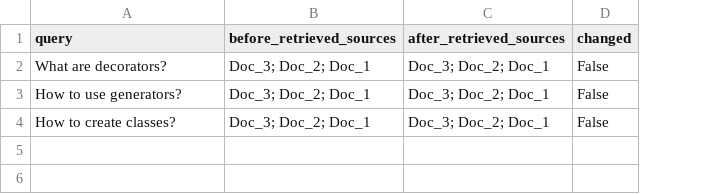
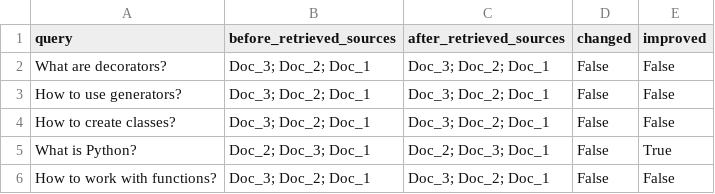
Before and after one commit to YaroslavChernetsov/mirea-aie-2025---05-22, a CSV file: homeworks/HW14/artifacts/retrieval_before_after_update.csv, drawn as a sheet; the diff names each change by its address in the sheet, - before the commit and + after, or states it on an @@ line.

```diff
--- a/homeworks/HW14/artifacts/retrieval_before_after_update.csv
+++ b/homeworks/HW14/artifacts/retrieval_before_after_update.csv
+column E (improved), rows 2-4: all False
+row 5: What is Python? | Doc_2; Doc_3; Doc_1 | Doc_2; Doc_3; Doc_1 | False | True
+row 6: How to work with functions? | Doc_3; Doc_2; Doc_1 | Doc_3; Doc_2; Doc_1 | False | False
```
Also changed, not shown: homeworks/HW14/artifacts/retrieval_eval.csv, 1 other file.
